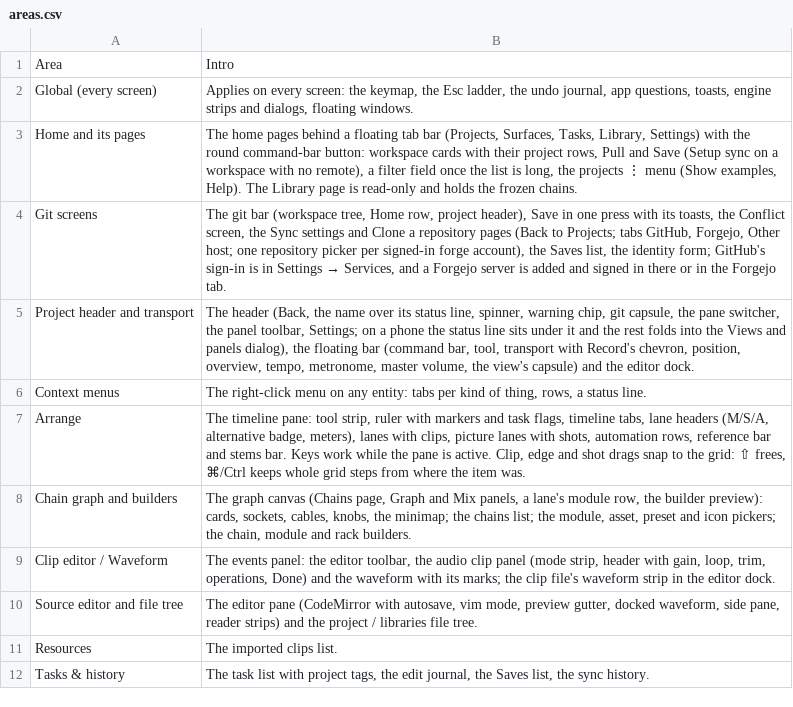
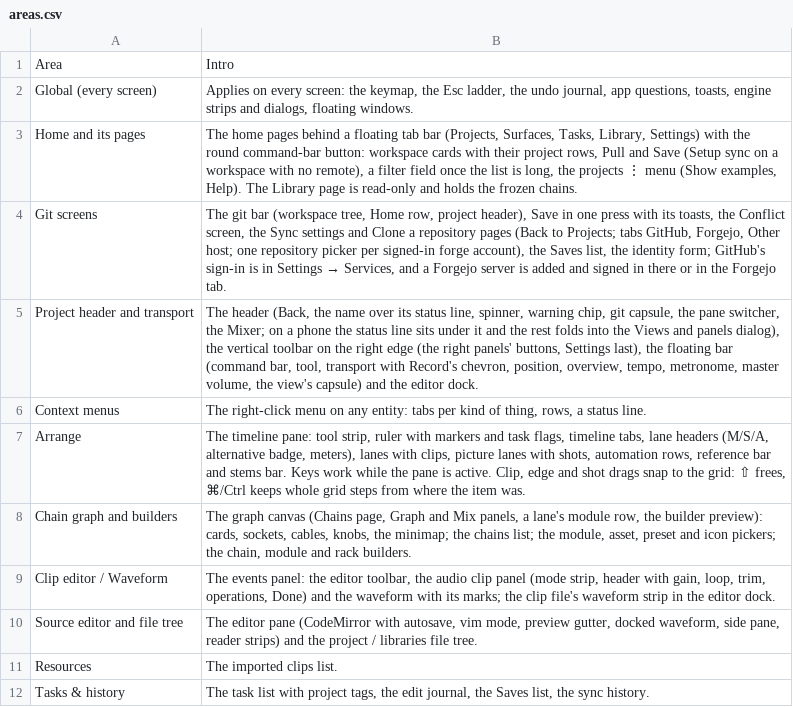
Before and after one commit to fredericlb/k7-daw, a CSV file: apps/k7-daw-frontend/docs/interactions/areas.csv, drawn as a sheet; only a part is shown.

```diff
--- a/apps/k7-daw-frontend/docs/interactions/areas.csv
+++ b/apps/k7-daw-frontend/docs/interactions/areas.csv
@@ -4,3 +4,3 @@ Home and its pages,"The home pages behind a floating tab bar (Projects, Surfaces
 Git screens,"The git bar (workspace tree, Home row, project header), Save in one press with its toasts, the Conflict screen, the Sync settings and Clone a repository pages (Back to Projects; tabs GitHub, Forgejo, Other host; one repository picker per signed-in forge account), the Saves list, the identity form; GitHub's sign-in is in Settings → Services, and a Forgejo server is added and signed in there or in the Forgejo tab."
-Project header and transport,"The header (Back, the name over its status line, spinner, warning chip, git capsule, the pane switcher, the panel toolbar, Settings; on a phone the status line sits under it and the rest folds into the Views and panels dialog), the floating bar (command bar, tool, transport with Record's chevron, position, overview, tempo, metronome, master volume, the view's capsule) and the editor dock."
+Project header and transport,"The header (Back, the name over its status line, spinner, warning chip, git capsule, the pane switcher, the Mixer; on a phone the status line sits under it and the rest folds into the Views and panels dialog), the vertical toolbar on the right edge (the right panels' buttons, Settings last), the floating bar (command bar, tool, transport with Record's chevron, position, overview, tempo, metronome, master volume, the view's capsule) and the editor dock."
 Context menus,"The right-click menu on any entity: tabs per kind of thing, rows, a status line."
```
Also changed, not shown: apps/k7-daw-frontend/docs/interactions/interactions.csv, 1 other file.
